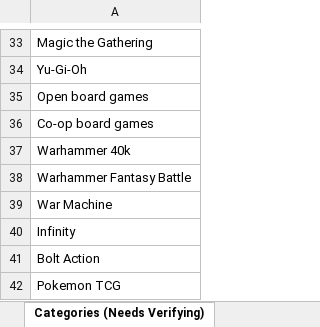
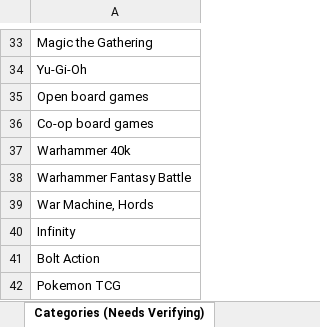
Before and after one commit to Corvimia/nationals, an Excel workbook: Data.xlsx, sheet Categories (Needs Verifying), drawn as a sheet; only a part is shown, gaps mark what is left out; values as stored, in another font and other column widths than the file's, no borders; the diff names each change by its address in the sheet, - before the commit and + after, or states it on an @@ line.

```diff
--- a/Data.xlsx (sheet Categories (Needs Verifying))
+++ b/Data.xlsx (sheet Categories (Needs Verifying))
-A39: War Machine
+A39: War Machine, Hords
```
Also changed, not shown: sheet Players (Needs Verifying), sheet Teams (Needs Verifying).
